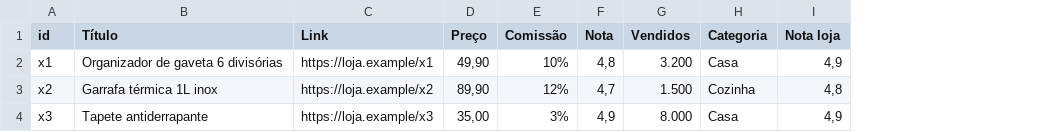
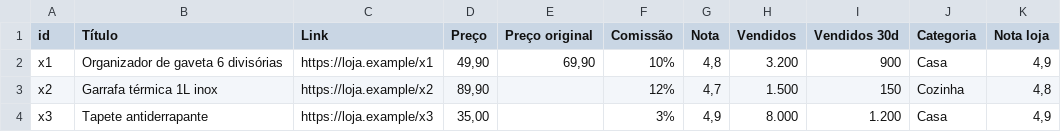
Before and after one commit to MarieliGalleani/operaia-lab, a CSV file: packages/flow-story/examples/produtos-exemplo.csv, drawn as a sheet; the diff names each change by its address in the sheet, - before the commit and + after, or states it on an @@ line.

```diff
--- a/packages/flow-story/examples/produtos-exemplo.csv
+++ b/packages/flow-story/examples/produtos-exemplo.csv
+column E (Preço original), row 2: 69,90
+column I (Vendidos 30d), rows 2-4: 900 | 150 | 1.200
```
Also changed, not shown: 21 other files.
